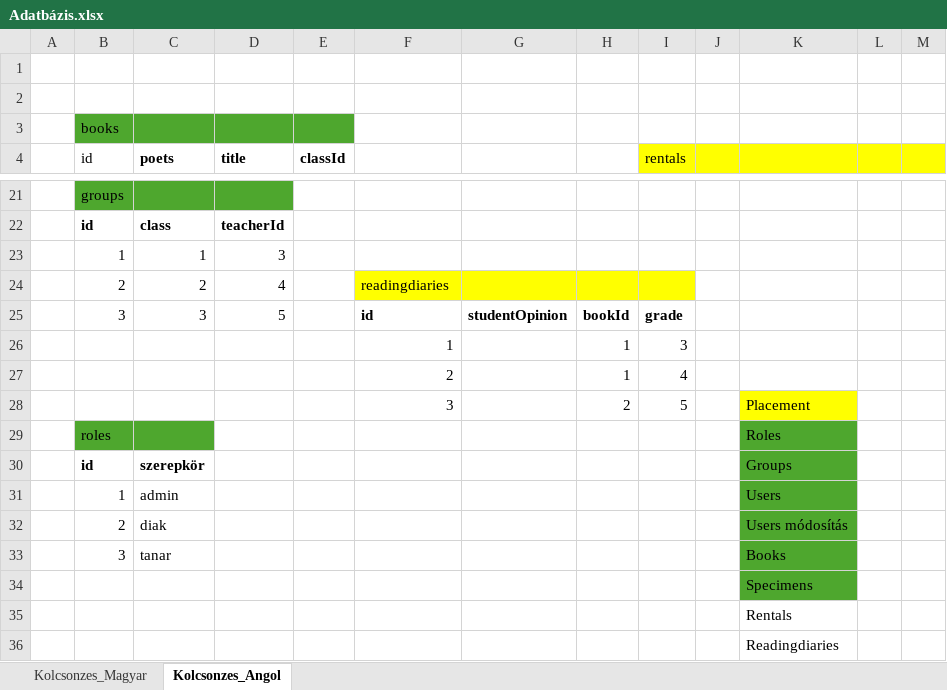
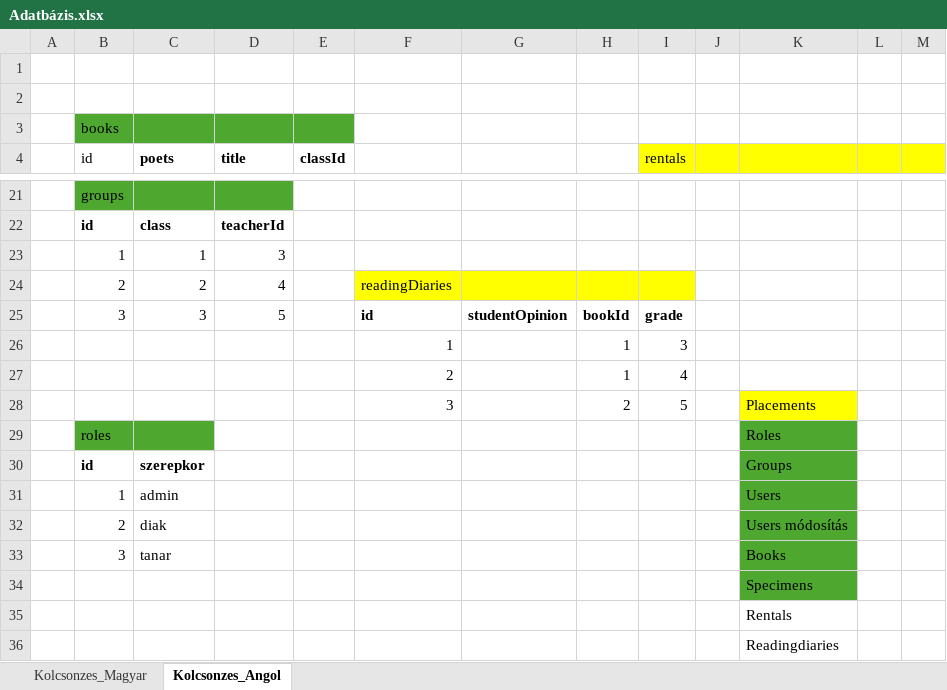
Before and after one commit to Blady7/Kolcsonzes_Projekt, an Excel workbook: Adatbázis.xlsx, sheet Kolcsonzes_Angol, drawn as a sheet; only a part is shown, gaps mark what is left out; values as stored, in another font and other column widths than the file's, no borders; charts and pictures not drawn; the diff names each change by its address in the sheet, - before the commit and + after, or states it on an @@ line.

Commit message:
excel javitás

```diff
--- a/Adatbázis.xlsx (sheet Kolcsonzes_Angol)
+++ b/Adatbázis.xlsx (sheet Kolcsonzes_Angol)
-F24: readingdiaries
+F24: readingDiaries
-K28: Placement
+K28: Placements
-C30 (poets): szerepkör
+C30 (poets): szerepkor
```
Also changed, not shown: sheet Kolcsonzes_Magyar, charts or pictures.
